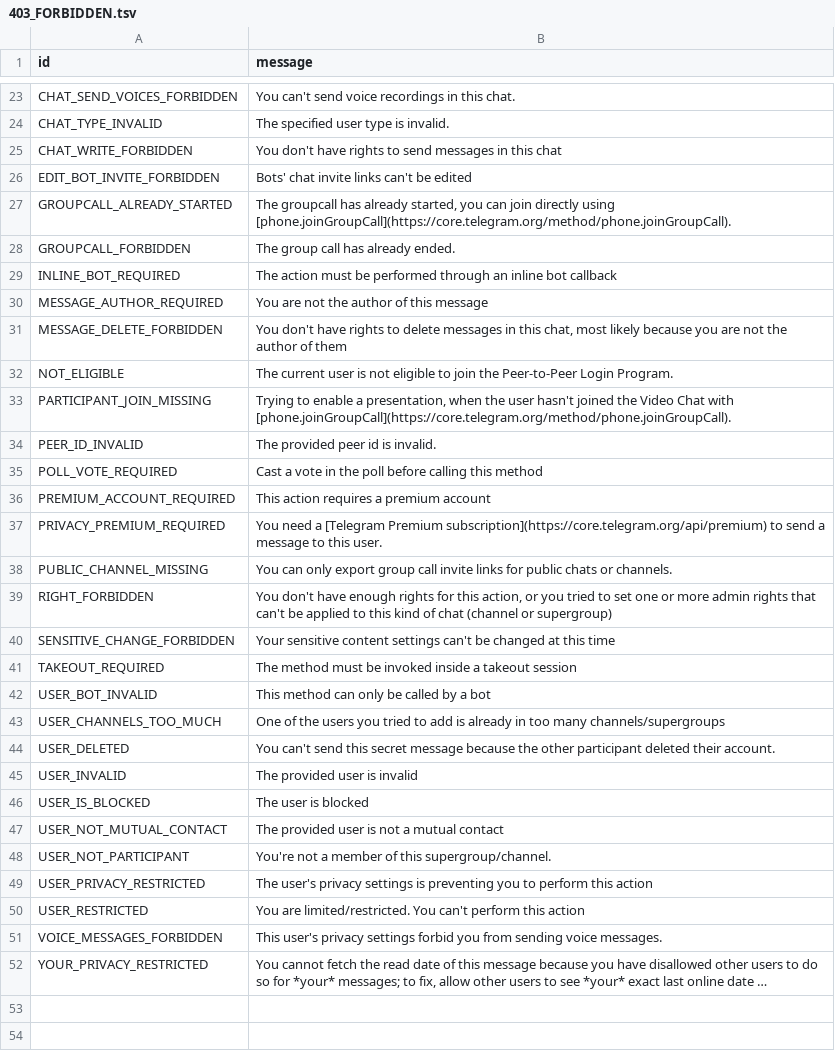
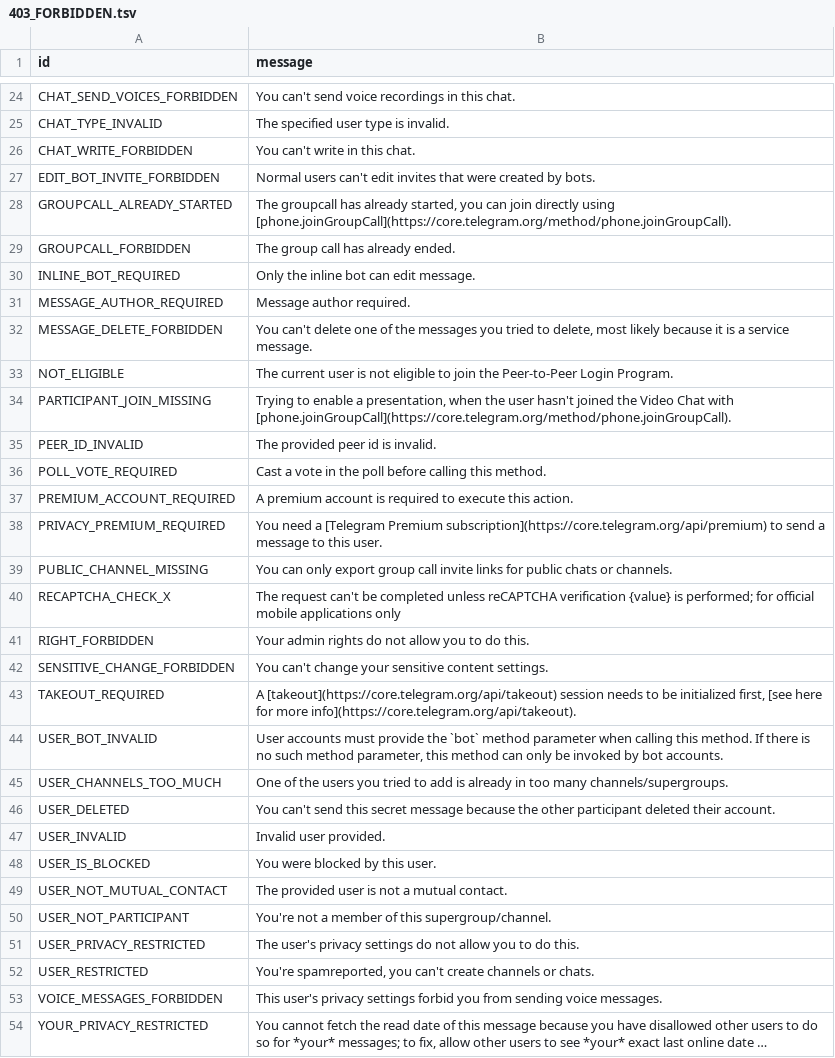
Before and after one commit to TelegramPlayground/PyroTGFork, a TSV file: compiler/errors/source/403_FORBIDDEN.tsv, drawn as a sheet; only a part is shown, gaps mark what is left out; long unchanged cells end in …; the diff covers the shown part only.

Commit message:
Add 2 unknown_errors

```diff
--- a/compiler/errors/source/403_FORBIDDEN.tsv
+++ b/compiler/errors/source/403_FORBIDDEN.tsv
@@ -24,9 +25,9 @@ CHAT_SEND_VOICES_FORBIDDEN	You can't send voice recordings in this chat.
 CHAT_TYPE_INVALID	The specified user type is invalid.
-CHAT_WRITE_FORBIDDEN	You don't have rights to send messages in this chat
-EDIT_BOT_INVITE_FORBIDDEN	Bots' chat invite links can't be edited
+CHAT_WRITE_FORBIDDEN	You can't write in this chat.
+EDIT_BOT_INVITE_FORBIDDEN	Normal users can't edit invites that were created by bots.
 GROUPCALL_ALREADY_STARTED	The groupcall has already started, you can join directly using [phone.joinGroupCall](https://core.telegram.org/method/phone.joinGroupCall).
 GROUPCALL_FORBIDDEN	The group call has already ended.
-INLINE_BOT_REQUIRED	The action must be performed through an inline bot callback
-MESSAGE_AUTHOR_REQUIRED	You are not the author of this message
-MESSAGE_DELETE_FORBIDDEN	You don't have rights to delete messages in this chat, most likely because you are not the author of them
+INLINE_BOT_REQUIRED	Only the inline bot can edit message.
+MESSAGE_AUTHOR_REQUIRED	Message author required.
+MESSAGE_DELETE_FORBIDDEN	You can't delete one of the messages you tried to delete, most likely because it is a service message.
 NOT_ELIGIBLE	The current user is not eligible to join the Peer-to-Peer Login Program.
@@ -34,18 +35,19 @@ PARTICIPANT_JOIN_MISSING	Trying to enable a presentation, when the user hasn't j
 PEER_ID_INVALID	The provided peer id is invalid.
-POLL_VOTE_REQUIRED	Cast a vote in the poll before calling this method
-PREMIUM_ACCOUNT_REQUIRED	This action requires a premium account
+POLL_VOTE_REQUIRED	Cast a vote in the poll before calling this method.
+PREMIUM_ACCOUNT_REQUIRED	A premium account is required to execute this action.
 PRIVACY_PREMIUM_REQUIRED	You need a [Telegram Premium subscription](https://core.telegram.org/api/premium) to send a message to this user.
 PUBLIC_CHANNEL_MISSING	You can only export group call invite links for public chats or channels.
-RIGHT_FORBIDDEN	You don't have enough rights for this action, or you tried to set one or more admin rights that can't be applied to this kind of chat (channel or supergroup)
-SENSITIVE_CHANGE_FORBIDDEN	Your sensitive content settings can't be changed at this time
-TAKEOUT_REQUIRED	The method must be invoked inside a takeout session
-USER_BOT_INVALID	This method can only be called by a bot
-USER_CHANNELS_TOO_MUCH	One of the users you tried to add is already in too many channels/supergroups
+RECAPTCHA_CHECK_X	The request can't be completed unless reCAPTCHA verification {value} is performed; for official mobile applications only
+RIGHT_FORBIDDEN	Your admin rights do not allow you to do this.
+SENSITIVE_CHANGE_FORBIDDEN	You can't change your sensitive content settings.
+TAKEOUT_REQUIRED	A [takeout](https://core.telegram.org/api/takeout) session needs to be initialized first, [see here for more info](https://core.telegram.org/api/takeout).
+USER_BOT_INVALID	User accounts must provide the `bot` method parameter when calling this method. If there is no such method parameter, this method can only be invoked by bot accounts.
+USER_CHANNELS_TOO_MUCH	One of the users you tried to add is already in too many channels/supergroups.
 USER_DELETED	You can't send this secret message because the other participant deleted their account.
-USER_INVALID	The provided user is invalid
-USER_IS_BLOCKED	The user is blocked
-USER_NOT_MUTUAL_CONTACT	The provided user is not a mutual contact
+USER_INVALID	Invalid user provided.
+USER_IS_BLOCKED	You were blocked by this user.
+USER_NOT_MUTUAL_CONTACT	The provided user is not a mutual contact.
 USER_NOT_PARTICIPANT	You're not a member of this supergroup/channel.
-USER_PRIVACY_RESTRICTED	The user's privacy settings is preventing you to perform this action
-USER_RESTRICTED	You are limited/restricted. You can't perform this action
+USER_PRIVACY_RESTRICTED	The user's privacy settings do not allow you to do this.
+USER_RESTRICTED	You're spamreported, you can't create channels or chats.
 VOICE_MESSAGES_FORBIDDEN	This user's privacy settings forbid you from sending voice messages.
```
Also changed, not shown: 1 added row and 11 edited cells elsewhere in this file, compiler/errors/source/400_BAD_REQUEST.tsv, compiler/errors/source/406_NOT_ACCEPTABLE.tsv, 6 other files.
